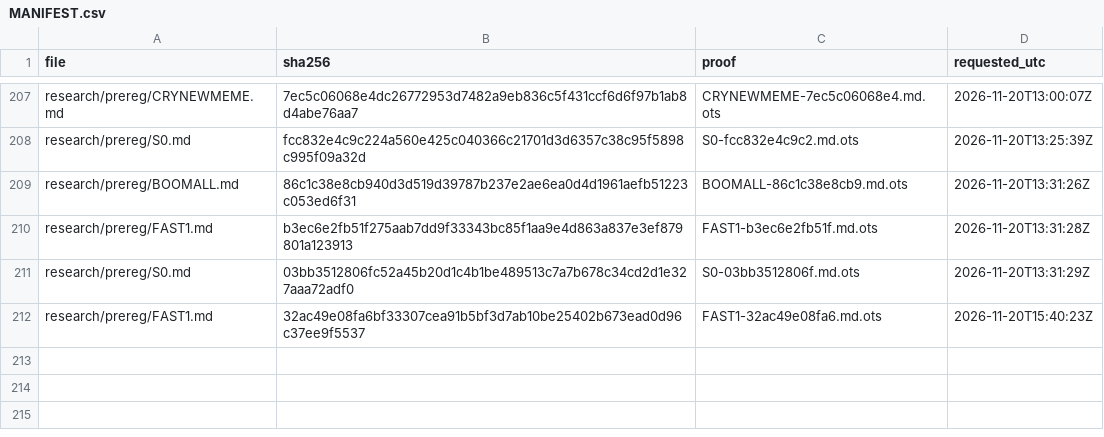
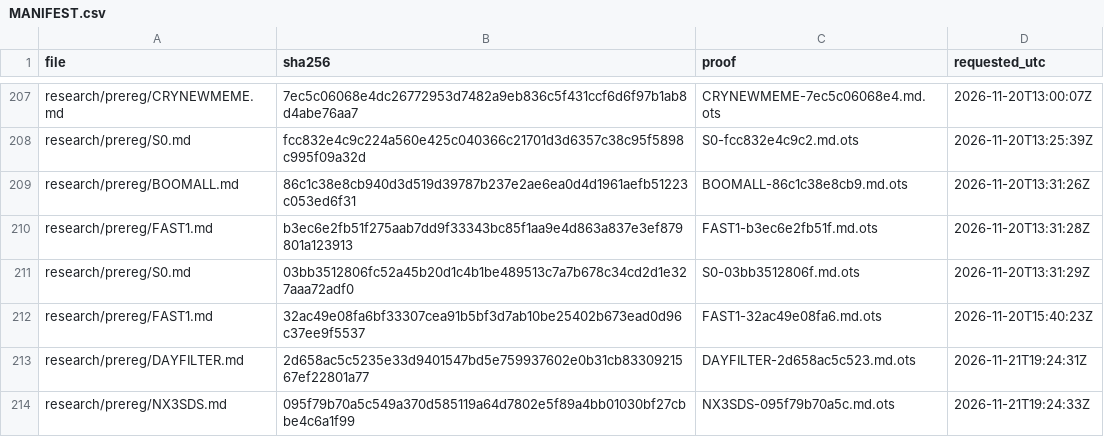
Before and after one commit to amit8f/edge-lab-public, a CSV file: timestamps/MANIFEST.csv, drawn as a sheet; only a part is shown, gaps mark what is left out.

```diff
--- a/timestamps/MANIFEST.csv
+++ b/timestamps/MANIFEST.csv
@@ -212 +212,3 @@ research/prereg/S0.md,03bb3512806fc52a45b20d1c4b1be489513c7a7b678c34cd2d1e327aaa
 research/prereg/FAST1.md,32ac49e08fa6bf33307cea91b5bf3d7ab10be25402b673ead0d96c37ee9f5537,FAST1-32ac49e08fa6.md.ots,2026-11-20T15:40:23Z
+research/prereg/DAYFILTER.md,2d658ac5c5235e33d9401547bd5e759937602e0b31cb8330921567ef22801a77,DAYFILTER-2d658ac5c523.md.ots,2026-11-21T19:24:31Z
+research/prereg/NX3SDS.md,095f79b70a5c549a370d585119a64d7802e5f89a4bb01030bf27cbbe4c6a1f99,NX3SDS-095f79b70a5c.md.ots,2026-11-21T19:24:33Z
```
Also changed, not shown: 2 other files.
